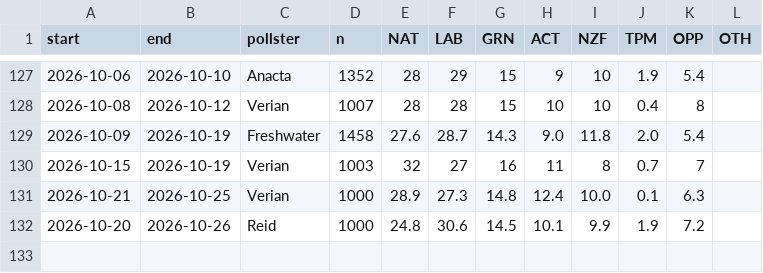
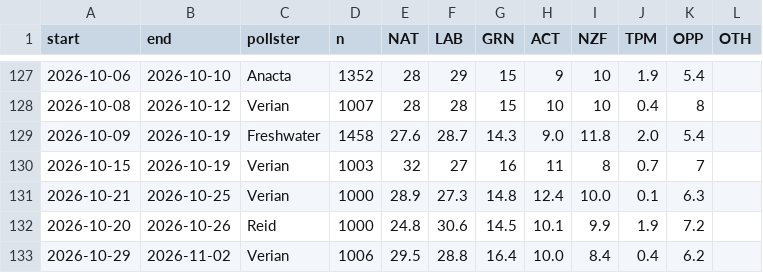
Before and after one commit to cameronrodgernz-del/nz-election-tracker, a CSV file: model/polls.csv, drawn as a sheet; only a part is shown, gaps mark what is left out.

```diff
--- a/model/polls.csv
+++ b/model/polls.csv
@@ -132 +132,2 @@ start,end,pollster,n,NAT,LAB,GRN,ACT,NZF,TPM,OPP,OTH
 2026-10-20,2026-10-26,Reid,1000,24.8,30.6,14.5,10.1,9.9,1.9,7.2,
+2026-10-29,2026-11-02,Verian,1006,29.5,28.8,16.4,10.0,8.4,0.4,6.2,
```
Also changed, not shown: 13 other files.
